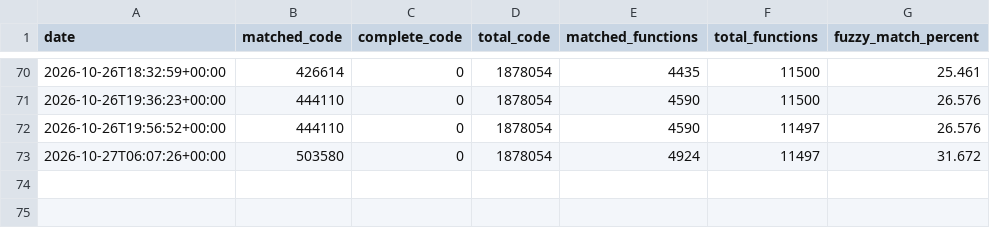
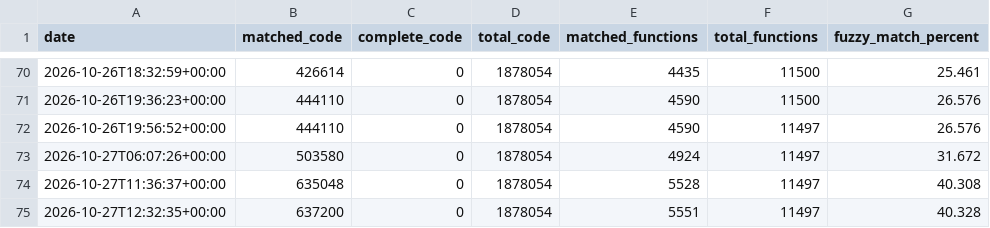
Before and after one commit to RonyxDumb/mkds, a CSV file: progress/usa/history.csv, drawn as a sheet; only a part is shown, gaps mark what is left out.

Commit message:
Progress update

```diff
--- a/progress/usa/history.csv
+++ b/progress/usa/history.csv
@@ -73 +73,3 @@ date,matched_code,complete_code,total_code,matched_functions,total_functions,fuz
 2026-10-27T06:07:26+00:00,503580,0,1878054,4924,11497,31.672
+2026-10-27T11:36:37+00:00,635048,0,1878054,5528,11497,40.308
+2026-10-27T12:32:35+00:00,637200,0,1878054,5551,11497,40.328
```
Also changed, not shown: 3 other files.
